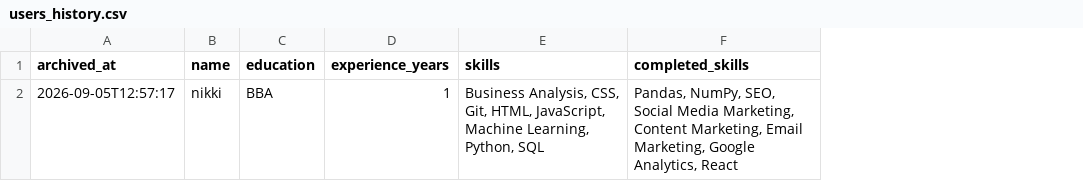
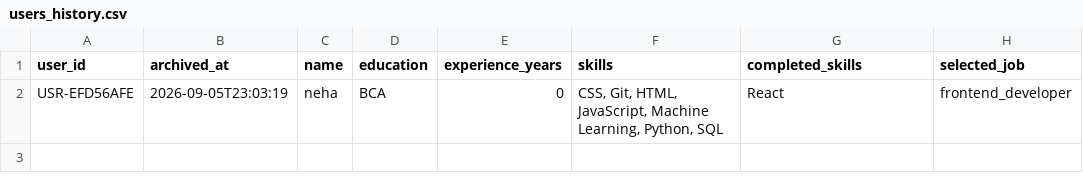
Before and after one commit to itsnehabisht/ai-skill-gap-analyzer, a CSV file: backend/data/users_history.csv, drawn as a sheet; removed rows and columns are numbered as before the commit, all else as after; the diff names each change by its address in the sheet, - before the commit and + after, or states it on an @@ line.

```diff
--- a/backend/data/users_history.csv
+++ b/backend/data/users_history.csv
+column A (user_id), empty
+column H (selected_job), empty
-row 2: 2026-09-05T12:57:17 | nikki | BBA | 1 | Business Analysis, CSS, Git, HTML, JavaScript, Machine Learning, Python, SQL | Pandas, NumPy, SEO, Social Media Marketing, Content Marketing, Email Marketing, Google Analytics, React
+row 2: USR-EFD56AFE | 2026-09-05T23:03:19 | neha | BCA | 0 | CSS, Git, HTML, JavaScript, Machine Learning, Python, SQL | React | frontend_developer
```
Also changed, not shown: 12 other files.
